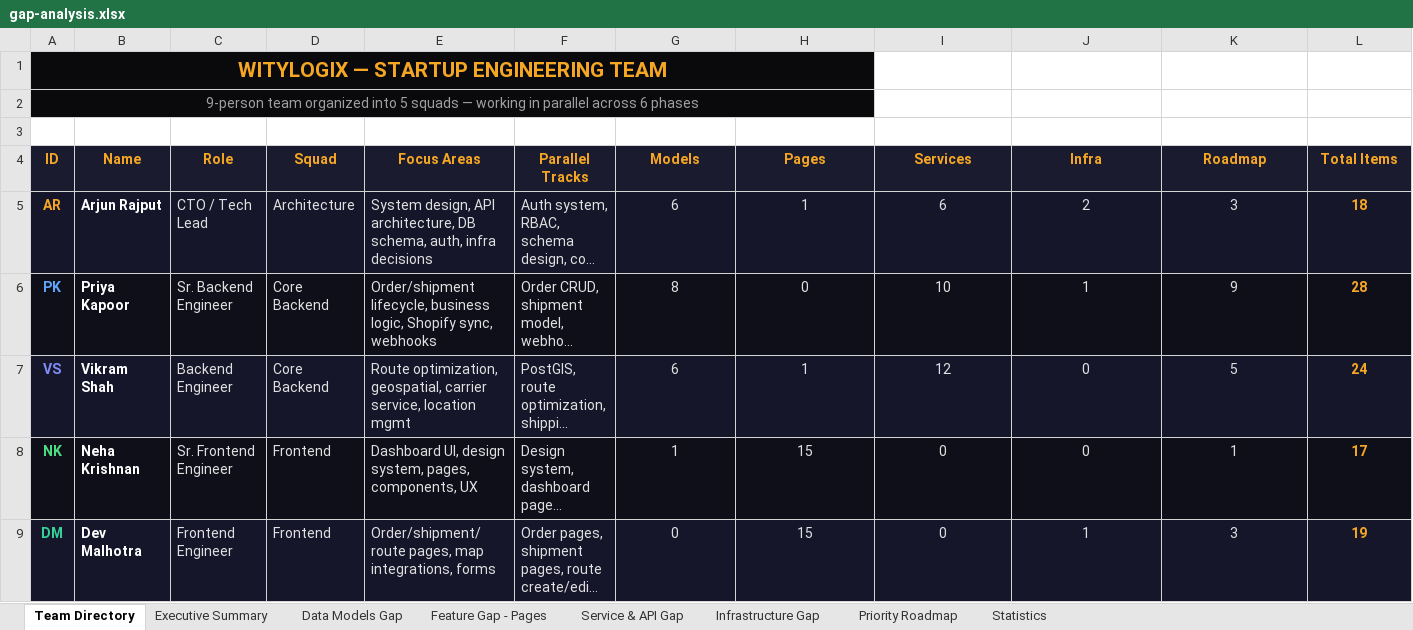
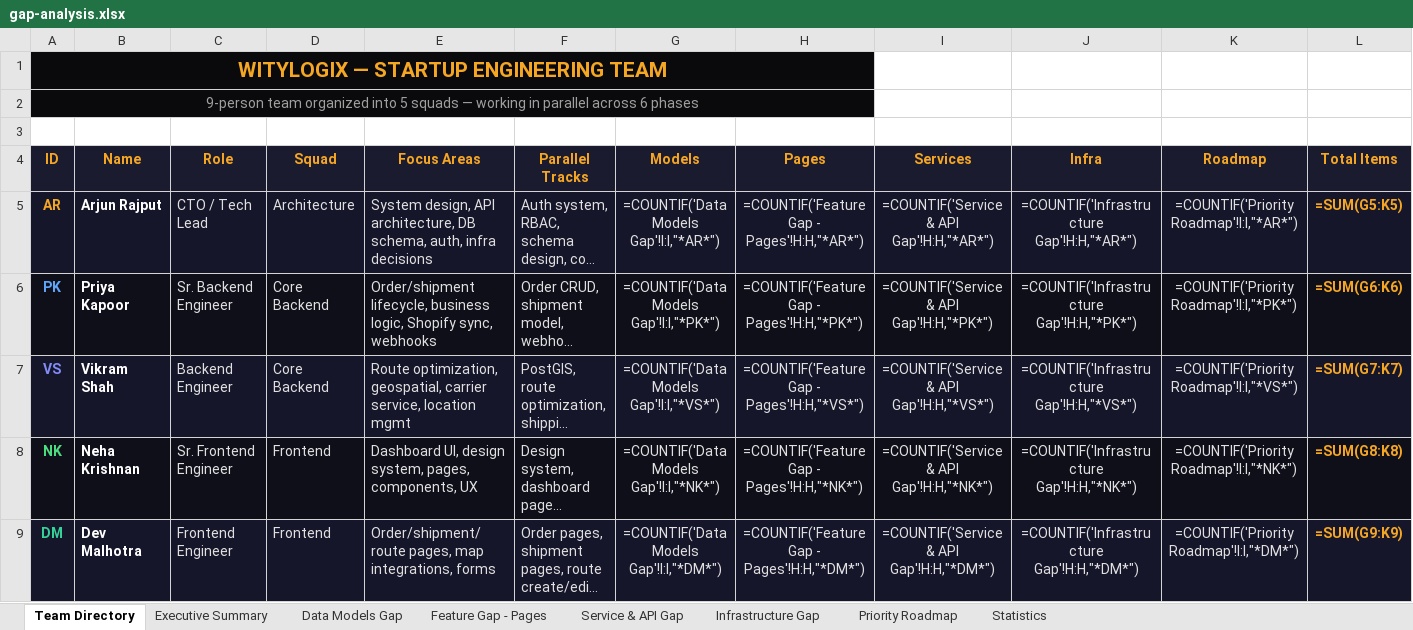
Before and after one commit to wityliti/witylogix, an Excel workbook: gap-analysis.xlsx, sheet Team Directory, drawn as a sheet; only a part is shown; long unchanged cells end in …; values as stored, in another font and other column widths than the file's, no borders; formulas without a stored value are shown as written; the diff covers the shown part only; the diff names each change by its address in the sheet, - before the commit and + after, or states it on an @@ line.

```diff
--- a/gap-analysis.xlsx (sheet Team Directory)
+++ b/gap-analysis.xlsx (sheet Team Directory)
-B1:H2 fill: #0A0A0C
+B1:H2 fill: none
-G5 (Models): 6
+G5 (Models): =COUNTIF('Data Models Gap'!I:I,"*AR*")
-H5 (Pages): 1
+H5 (Pages): =COUNTIF('Feature Gap - Pages'!H:H,"*AR*")
-I5 (Services): 6
+I5 (Services): =COUNTIF('Service & API Gap'!H:H,"*AR*")
-J5 (Infra): 2
+J5 (Infra): =COUNTIF('Infrastructure Gap'!H:H,"*AR*")
-K5 (Roadmap): 3
+K5 (Roadmap): =COUNTIF('Priority Roadmap'!I:I,"*AR*")
-L5 (Total Items): 18
+L5 (Total Items): =SUM(G5:K5)
-G6 (Models): 8
+G6 (Models): =COUNTIF('Data Models Gap'!I:I,"*PK*")
-H6 (Pages): 0
+H6 (Pages): =COUNTIF('Feature Gap - Pages'!H:H,"*PK*")
-I6 (Services): 10
+I6 (Services): =COUNTIF('Service & API Gap'!H:H,"*PK*")
-J6 (Infra): 1
+J6 (Infra): =COUNTIF('Infrastructure Gap'!H:H,"*PK*")
-K6 (Roadmap): 9
+K6 (Roadmap): =COUNTIF('Priority Roadmap'!I:I,"*PK*")
-L6 (Total Items): 28
+L6 (Total Items): =SUM(G6:K6)
-G7 (Models): 6
+G7 (Models): =COUNTIF('Data Models Gap'!I:I,"*VS*")
-H7 (Pages): 1
+H7 (Pages): =COUNTIF('Feature Gap - Pages'!H:H,"*VS*")
-I7 (Services): 12
+I7 (Services): =COUNTIF('Service & API Gap'!H:H,"*VS*")
-J7 (Infra): 0
+J7 (Infra): =COUNTIF('Infrastructure Gap'!H:H,"*VS*")
-K7 (Roadmap): 5
+K7 (Roadmap): =COUNTIF('Priority Roadmap'!I:I,"*VS*")
-L7 (Total Items): 24
+L7 (Total Items): =SUM(G7:K7)
-G8 (Models): 1
+G8 (Models): =COUNTIF('Data Models Gap'!I:I,"*NK*")
-H8 (Pages): 15
+H8 (Pages): =COUNTIF('Feature Gap - Pages'!H:H,"*NK*")
-I8 (Services): 0
+I8 (Services): =COUNTIF('Service & API Gap'!H:H,"*NK*")
-J8 (Infra): 0
+J8 (Infra): =COUNTIF('Infrastructure Gap'!H:H,"*NK*")
-K8 (Roadmap): 1
+K8 (Roadmap): =COUNTIF('Priority Roadmap'!I:I,"*NK*")
-L8 (Total Items): 17
+L8 (Total Items): =SUM(G8:K8)
-G9 (Models): 0
+G9 (Models): =COUNTIF('Data Models Gap'!I:I,"*DM*")
-H9 (Pages): 15
+H9 (Pages): =COUNTIF('Feature Gap - Pages'!H:H,"*DM*")
-I9 (Services): 0
+I9 (Services): =COUNTIF('Service & API Gap'!H:H,"*DM*")
-J9 (Infra): 1
+J9 (Infra): =COUNTIF('Infrastructure Gap'!H:H,"*DM*")
-K9 (Roadmap): 3
+K9 (Roadmap): =COUNTIF('Priority Roadmap'!I:I,"*DM*")
-L9 (Total Items): 19
+L9 (Total Items): =SUM(G9:K9)
```
Also changed, not shown: 30 edited cells elsewhere in this sheet, sheet Statistics, sheet Executive Summary, charts or pictures, 55 other files.
